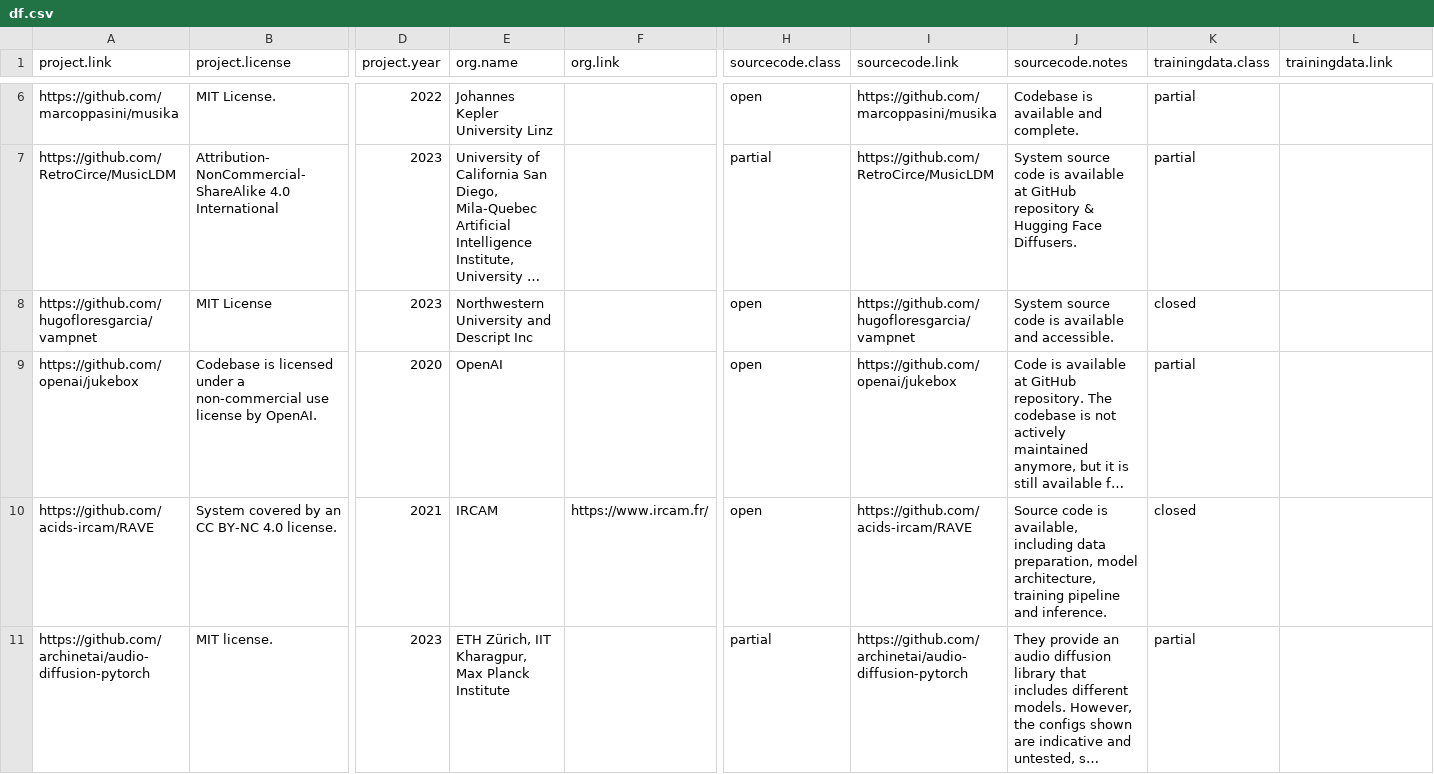
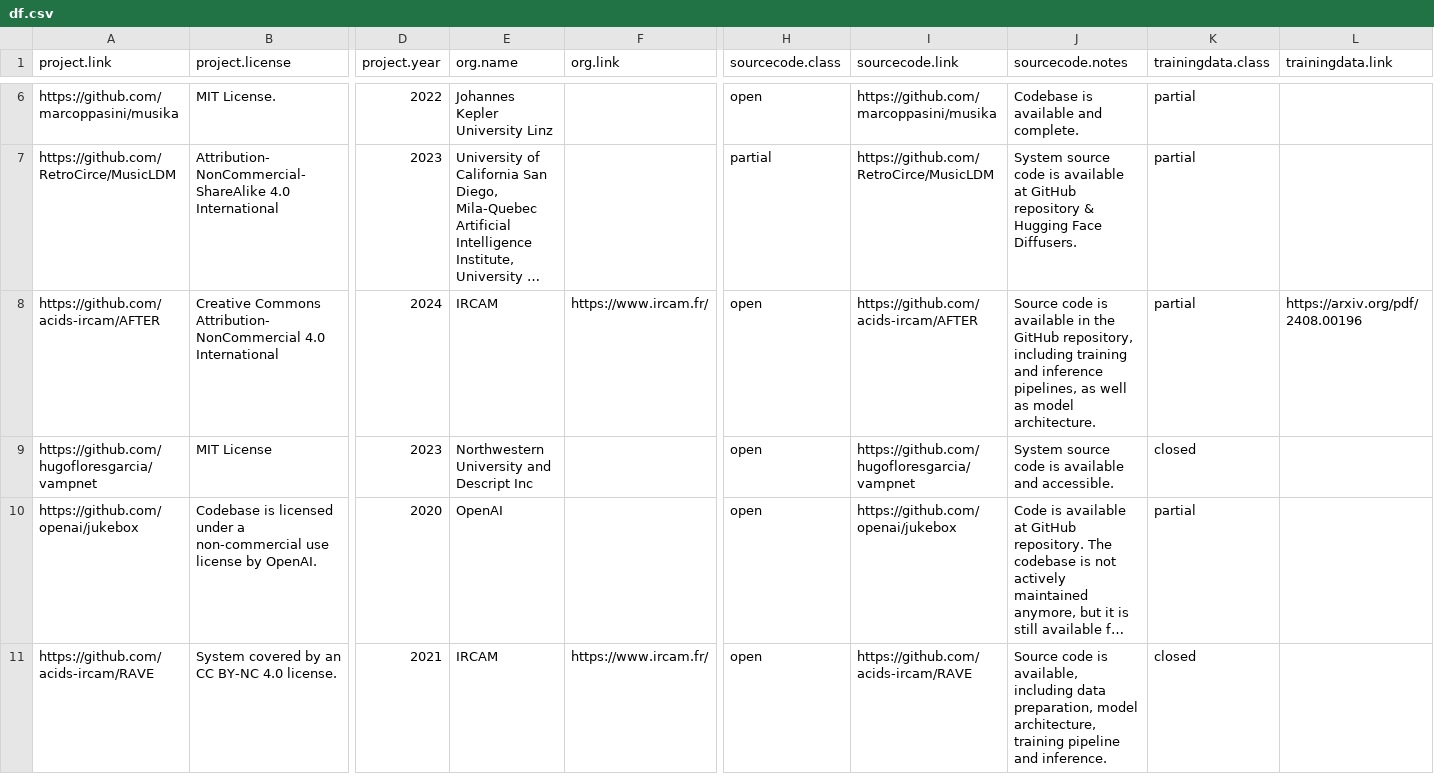
Before and after one commit to roserbatlleroca/MusGO_framework, a CSV file: docs/df.csv, drawn as a sheet; only a part is shown, gaps mark what is left out; the shorter side is filled out with more unchanged rows; long unchanged cells end in …; rows hold the shown columns only; the diff covers the shown part only; the diff names each change by its address in the sheet, - before the commit and + after, or states it on an @@ line.

Commit message:
New openness assessment: AFTER (#11)

```diff
--- a/docs/df.csv
+++ b/docs/df.csv
+row 8: https://github.com/acids-ircam/AFTER | Creative Commons Attribution-NonCommercial 4.0 International | 2024 | IRCAM | https://www.ircam.fr/ | open | https://github.com/acids-ircam/AFTER | Source code is available in the GitHub repository, including training and inference pipelines, as well as model architecture. | partial | https://arxiv.org/pdf/2408.00196
```
Also changed, not shown: 1 added row elsewhere in this file, 3 other files.
